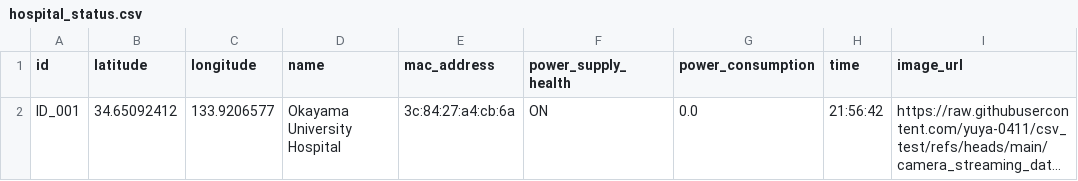
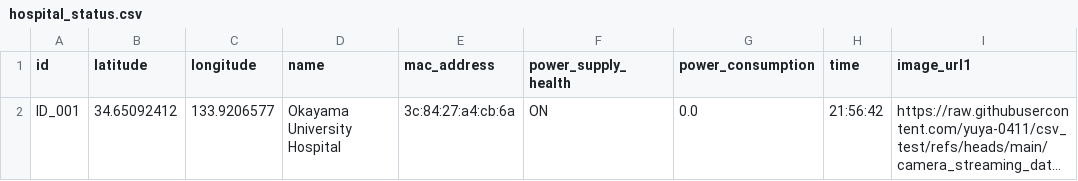
Before and after one commit to yuya-0411/csv_test, a CSV file: hospital_status.csv, drawn as a sheet; long unchanged cells end in …; the diff names each change by its address in the sheet, - before the commit and + after, or states it on an @@ line.

Commit message:
change column name

```diff
--- a/hospital_status.csv
+++ b/hospital_status.csv
-I1: image_url
+I1: image_url1
```
